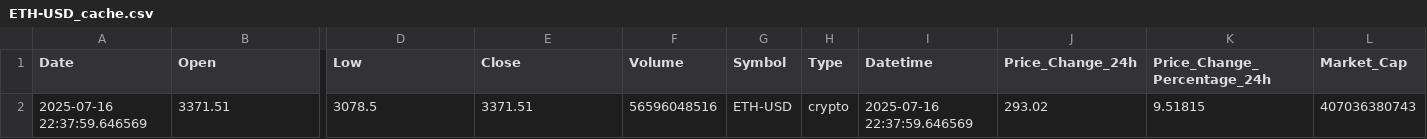
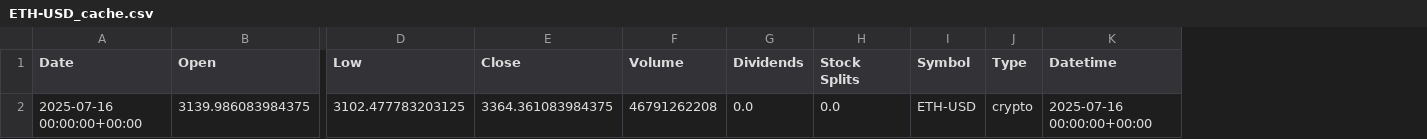
Before and after one commit to srivtx/fear-greed-sentiment-v2, a CSV file: data/market_cache/ETH-USD_cache.csv, drawn as a sheet; only a part is shown, gaps mark what is left out; removed rows and columns are numbered as before the commit, all else as after; rows hold the shown columns only; the diff names each change by its address in the sheet, - before the commit and + after, or states it on an @@ line.

```diff
--- a/data/market_cache/ETH-USD_cache.csv
+++ b/data/market_cache/ETH-USD_cache.csv
+column G (Dividends), empty
+column H (Stock Splits), empty
-column J (Price_Change_24h), empty
-column K (Price_Change_Percentage_24h), empty
-column L (Market_Cap), empty
-row 2: 2025-07-16 22:37:59.646569 | 3371.51 | 3078.5 | 3371.51 | 56596048516 | ETH-USD | crypto | 2025-07-16 22:37:59.646569 | 293.02 | 9.51815 | 407036380743
+row 2: 2025-07-16 00:00:00+00:00 | 3139.986083984375 | 3102.477783203125 | 3364.361083984375 | 46791262208 | 0.0 | 0.0 | ETH-USD | crypto | 2025-07-16 00:00:00+00:00
```
Also changed, not shown: data/market_cache/ADA-USD_cache.csv, data/market_cache/BTC-USD_cache.csv, 17 other files.
